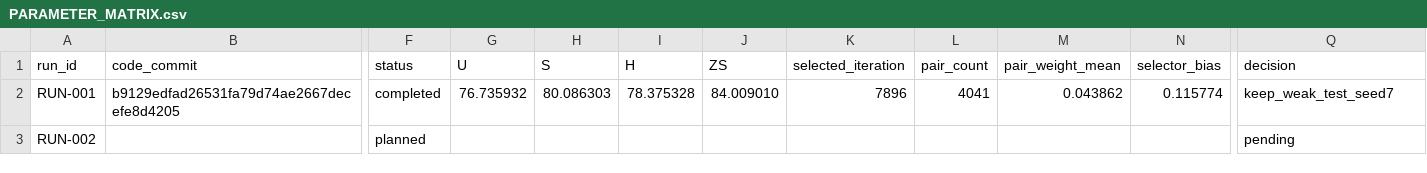
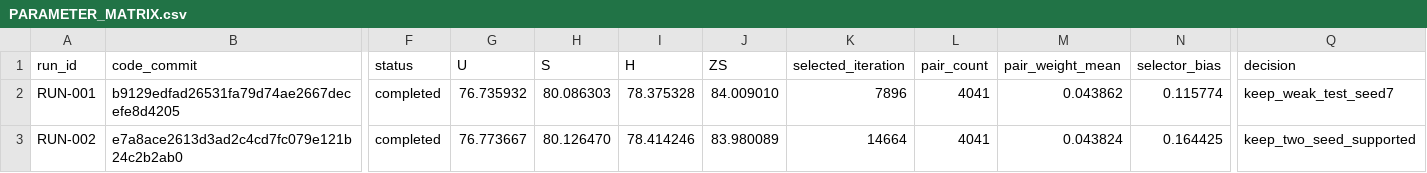
Before and after one commit to GetlotMoney/gzsl-paper, a CSV file: experiments/v2/innovation/INNOVATION-063_gwps/PARAMETER_MATRIX.csv, drawn as a sheet; only a part is shown, gaps mark what is left out; the diff names each change by its address in the sheet, - before the commit and + after, or states it on an @@ line.

Commit message:
record GWPS two-seed support

```diff
--- a/experiments/v2/innovation/INNOVATION-063_gwps/PARAMETER_MATRIX.csv
+++ b/experiments/v2/innovation/INNOVATION-063_gwps/PARAMETER_MATRIX.csv
-B3 (code_commit): (empty)
+B3 (code_commit): e7a8ace2613d3ad2c4cd7fc079e121b24c2b2ab0
-F3 (status): planned
+F3 (status): completed
-G3 (U): (empty)
+G3 (U): 76.773667
-H3 (S): (empty)
+H3 (S): 80.126470
-I3 (H): (empty)
+I3 (H): 78.414246
-J3 (ZS): (empty)
+J3 (ZS): 83.980089
-K3 (selected_iteration): (empty)
+K3 (selected_iteration): 14664
-L3 (pair_count): (empty)
+L3 (pair_count): 4041
-M3 (pair_weight_mean): (empty)
+M3 (pair_weight_mean): 0.043824
-N3 (selector_bias): (empty)
+N3 (selector_bias): 0.164425
-Q3 (decision): pending
+Q3 (decision): keep_two_seed_supported
```
Also changed, not shown: 7 other files.
